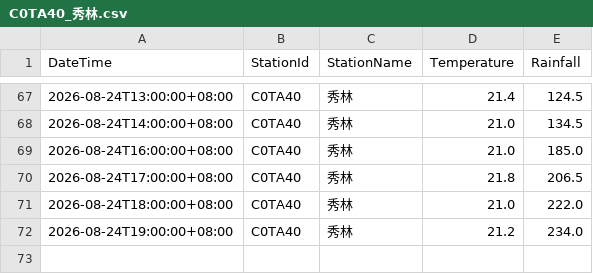
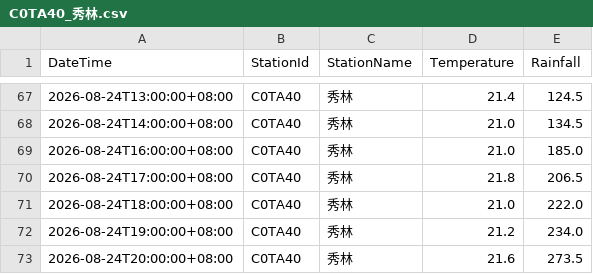
Before and after one commit to be-a-cell/weather-monitor, a CSV file: stations_data/C0TA40_秀林.csv, drawn as a sheet; only a part is shown, gaps mark what is left out; the diff names each change by its address in the sheet, - before the commit and + after, or states it on an @@ line.

```diff
--- a/stations_data/C0TA40_秀林.csv
+++ b/stations_data/C0TA40_秀林.csv
+row 73: 2026-08-24T20:00:00+08:00 | C0TA40 | 秀林 | 21.6 | 273.5
```
Also changed, not shown: stations_data/C0T9D0_和中.csv, stations_data/C0TA50_和仁.csv, 5 other files.
